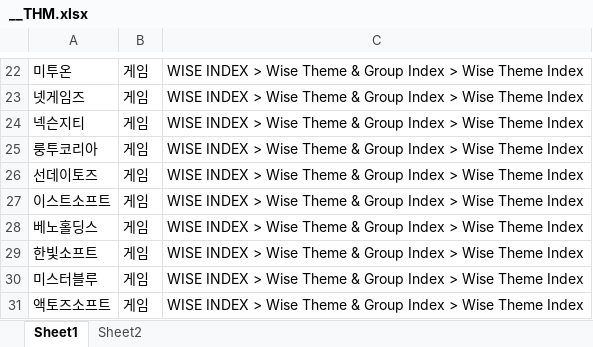
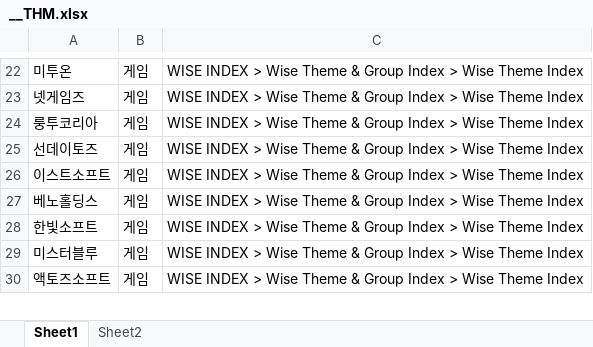
Before and after one commit to Jehoshaphat-kr/tdatlib, an Excel workbook: tdatlib/fetch/archive/category/__THM.xlsx, sheet Sheet1, drawn as a sheet; only a part is shown, gaps mark what is left out; values as stored, in another font and other column widths than the file's, no borders; the diff names each change by its address in the sheet, - before the commit and + after, or states it on an @@ line.

```diff
--- a/tdatlib/fetch/archive/category/__THM.xlsx (sheet Sheet1)
+++ b/tdatlib/fetch/archive/category/__THM.xlsx (sheet Sheet1)
-row 24: 넥슨지티 | 게임 | WISE INDEX > Wise Theme & Group Index > Wise Theme Index
```
Also changed, not shown: 8 other files.
